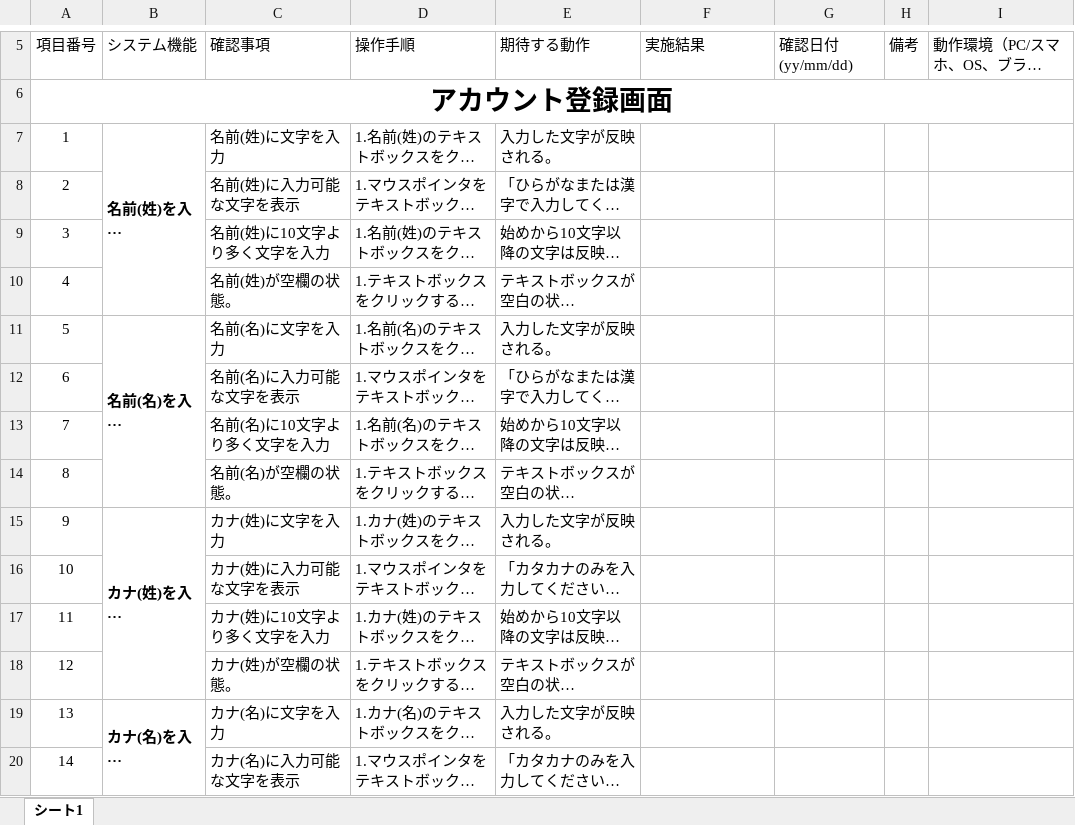
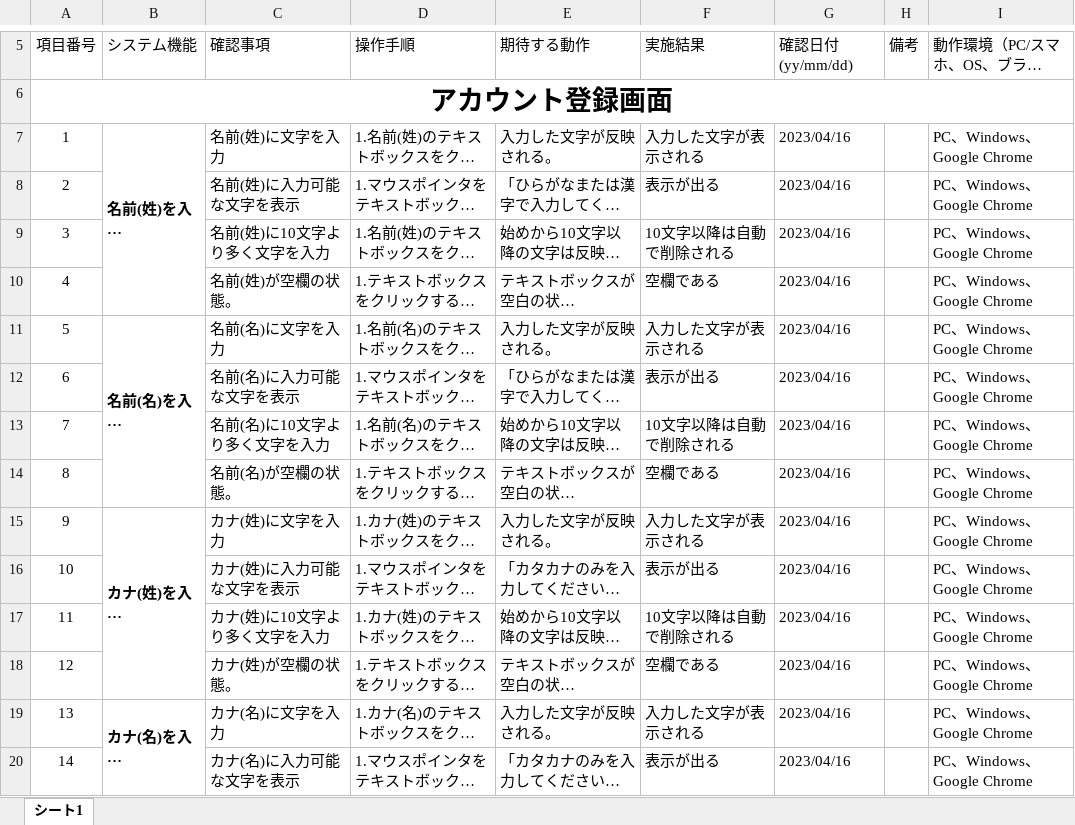
Before and after one commit to ropnya/account, an Excel workbook: 単体テスト.xlsx, sheet シート1, drawn as a sheet; only a part is shown, gaps mark what is left out; long unchanged cells end in …; values as stored, in another font and other column widths than the file's, no borders; charts and pictures not drawn; the diff covers the shown part only; the diff names each change by its address in the sheet, - before the commit and + after, or states it on an @@ line.

```diff
--- a/単体テスト.xlsx (sheet シート1)
+++ b/単体テスト.xlsx (sheet シート1)
-F7 (実施結果): (empty)
+F7 (実施結果): 入力した文字が表示される
-G7:G20 (確認日付(yy/mm/dd)): (empty)
+G7:G20 (確認日付(yy/mm/dd)): 2023/04/16
-I7:I20 (動作環境（PC/スマホ、OS、ブラウザ）): (empty)
+I7:I20 (動作環境（PC/スマホ、OS、ブラウザ）): PC、Windows、Google Chrome
-F8 (実施結果): (empty)
+F8 (実施結果): 表示が出る
-F9 (実施結果): (empty)
+F9 (実施結果): 10文字以降は自動で削除される
-F10 (実施結果): (empty)
+F10 (実施結果): 空欄である
-F11 (実施結果): (empty)
+F11 (実施結果): 入力した文字が表示される
-F12 (実施結果): (empty)
+F12 (実施結果): 表示が出る
-F13 (実施結果): (empty)
+F13 (実施結果): 10文字以降は自動で削除される
-F14 (実施結果): (empty)
+F14 (実施結果): 空欄である
-F15 (実施結果): (empty)
+F15 (実施結果): 入力した文字が表示される
-F16 (実施結果): (empty)
+F16 (実施結果): 表示が出る
-F17 (実施結果): (empty)
+F17 (実施結果): 10文字以降は自動で削除される
-F18 (実施結果): (empty)
+F18 (実施結果): 空欄である
-F19 (実施結果): (empty)
+F19 (実施結果): 入力した文字が表示される
-F20 (実施結果): (empty)
+F20 (実施結果): 表示が出る
```
Also changed, not shown: 14 added rows, 9 removed rows, 106 edited cells and row numbers in column A elsewhere in this sheet, 結合テスト.xlsx.
